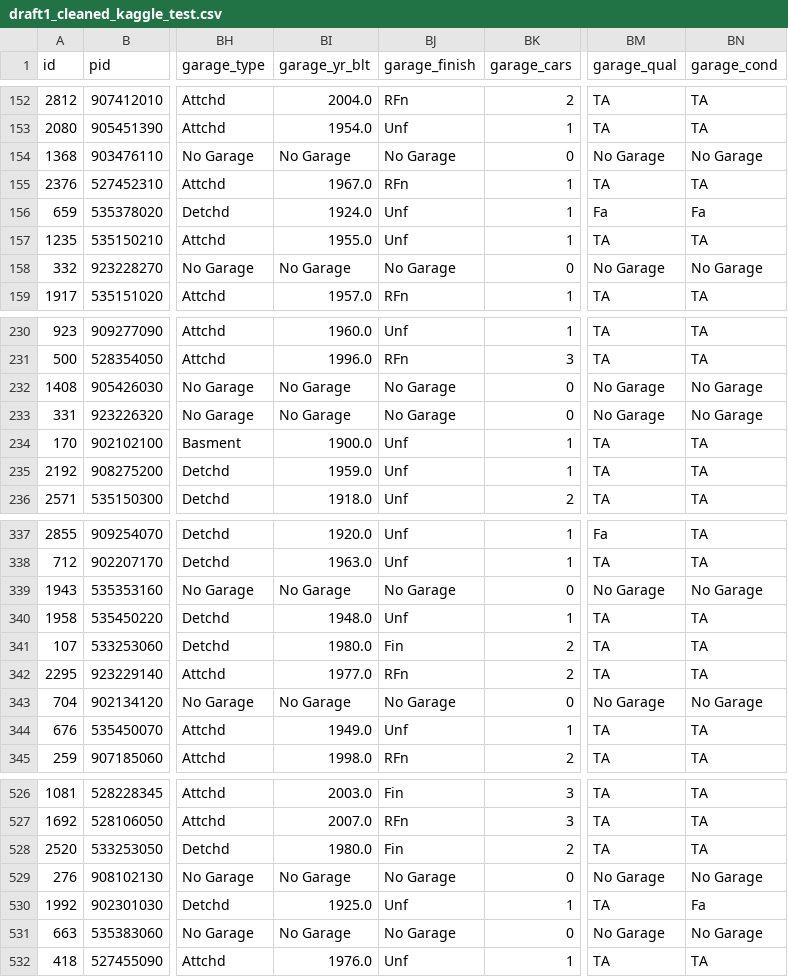
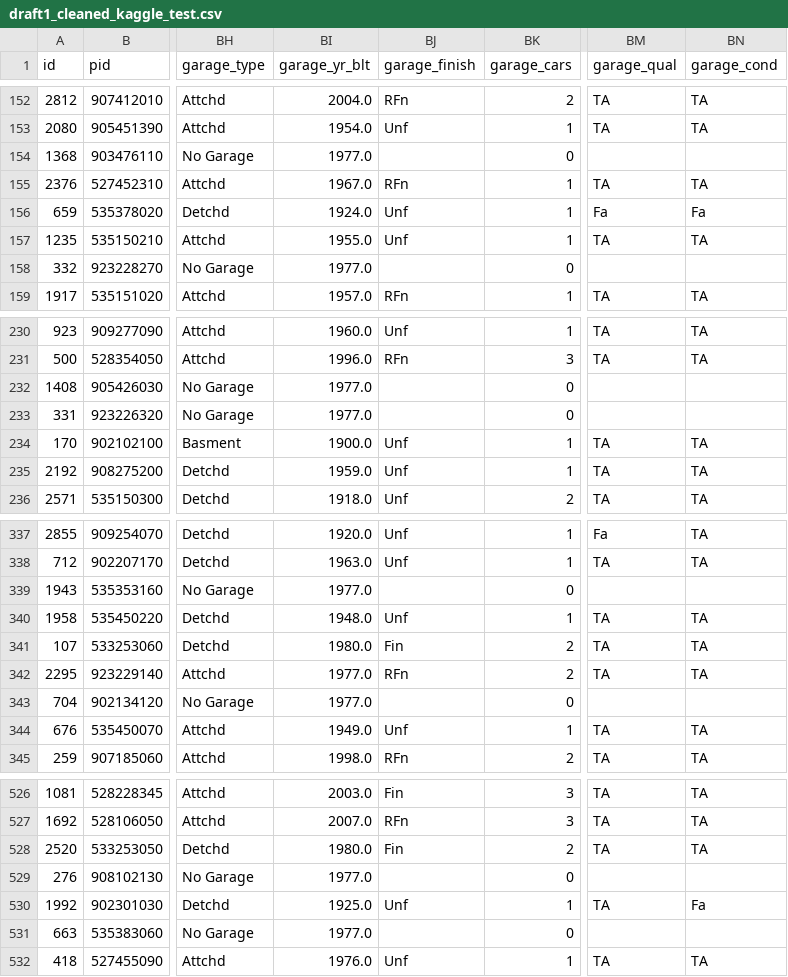
Before and after one commit to lmdunn/ameshousing, a CSV file: datasets/draft1_cleaned_kaggle_test.csv, drawn as a sheet; only a part is shown, gaps mark what is left out; the diff covers the shown part only; the diff names each change by its address in the sheet, - before the commit and + after, or states it on an @@ line.

```diff
--- a/datasets/draft1_cleaned_kaggle_test.csv
+++ b/datasets/draft1_cleaned_kaggle_test.csv
-BI154 (garage_yr_blt): No Garage
+BI154 (garage_yr_blt): 1977.0
-BJ154 (garage_finish): No Garage
+BJ154 (garage_finish): (empty)
-BM154 (garage_qual): No Garage
+BM154 (garage_qual): (empty)
-BN154 (garage_cond): No Garage
+BN154 (garage_cond): (empty)
-BI158 (garage_yr_blt): No Garage
+BI158 (garage_yr_blt): 1977.0
-BJ158 (garage_finish): No Garage
+BJ158 (garage_finish): (empty)
-BM158 (garage_qual): No Garage
+BM158 (garage_qual): (empty)
-BN158 (garage_cond): No Garage
+BN158 (garage_cond): (empty)
-BI232:BI233 (garage_yr_blt): No Garage
+BI232:BI233 (garage_yr_blt): 1977.0
-BJ232:BJ233 (garage_finish): No Garage
+BJ232:BJ233 (garage_finish): (empty)
-BM232:BM233 (garage_qual): No Garage
+BM232:BM233 (garage_qual): (empty)
-BN232:BN233 (garage_cond): No Garage
+BN232:BN233 (garage_cond): (empty)
-BI339 (garage_yr_blt): No Garage
+BI339 (garage_yr_blt): 1977.0
-BJ339 (garage_finish): No Garage
+BJ339 (garage_finish): (empty)
-BM339 (garage_qual): No Garage
+BM339 (garage_qual): (empty)
-BN339 (garage_cond): No Garage
+BN339 (garage_cond): (empty)
-BI343 (garage_yr_blt): No Garage
+BI343 (garage_yr_blt): 1977.0
-BJ343 (garage_finish): No Garage
+BJ343 (garage_finish): (empty)
-BM343 (garage_qual): No Garage
+BM343 (garage_qual): (empty)
-BN343 (garage_cond): No Garage
+BN343 (garage_cond): (empty)
-BI529 (garage_yr_blt): No Garage
+BI529 (garage_yr_blt): 1977.0
-BJ529 (garage_finish): No Garage
+BJ529 (garage_finish): (empty)
-BM529 (garage_qual): No Garage
+BM529 (garage_qual): (empty)
-BN529 (garage_cond): No Garage
+BN529 (garage_cond): (empty)
-BI531 (garage_yr_blt): No Garage
+BI531 (garage_yr_blt): 1977.0
-BJ531 (garage_finish): No Garage
+BJ531 (garage_finish): (empty)
-BM531 (garage_qual): No Garage
+BM531 (garage_qual): (empty)
-BN531 (garage_cond): No Garage
+BN531 (garage_cond): (empty)
```
Also changed, not shown: 149 edited cells elsewhere in this file, datasets/draft2_no_dummies_kaggle_test.csv, datasets/draft2_no_dummies_train.csv, 14 other files.
